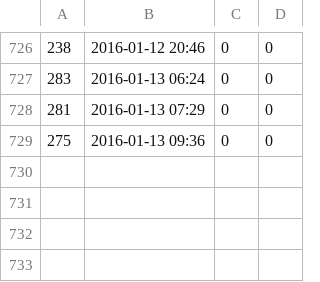
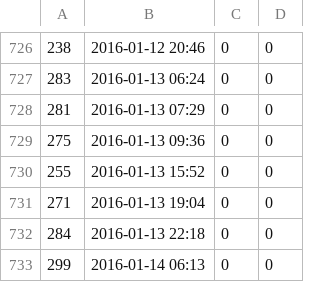
Before and after one commit to AnalyticRoom/Elsa, a CSV file: tesla.csv, drawn as a sheet; only a part is shown, gaps mark what is left out; the diff names each change by its address in the sheet, - before the commit and + after, or states it on an @@ line.

Commit message:
minus13Night

```diff
--- a/tesla.csv
+++ b/tesla.csv
+row 730: 255 | 2016-01-13 15:52 | 0 | 0
+row 731: 271 | 2016-01-13 19:04 | 0 | 0
+row 732: 284 | 2016-01-13 22:18 | 0 | 0
+row 733: 299 | 2016-01-14 06:13 | 0 | 0
```
